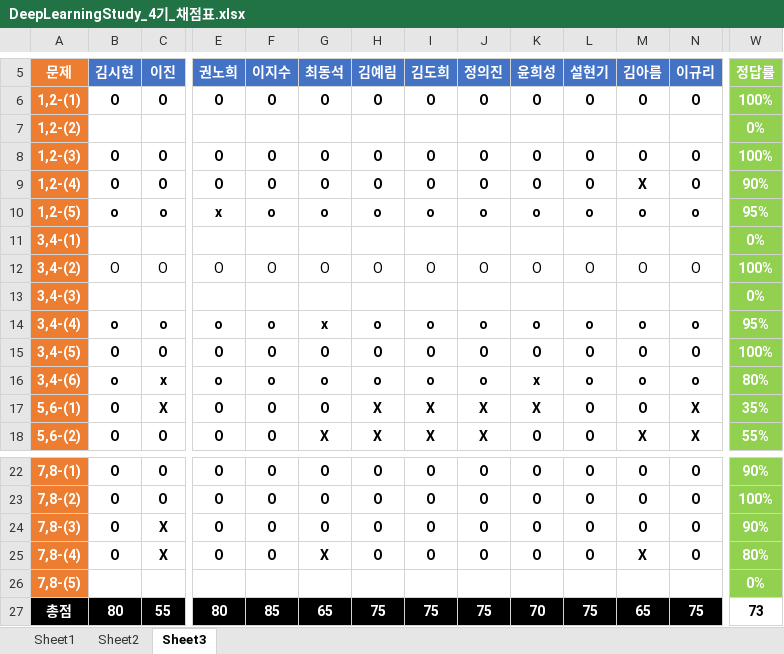
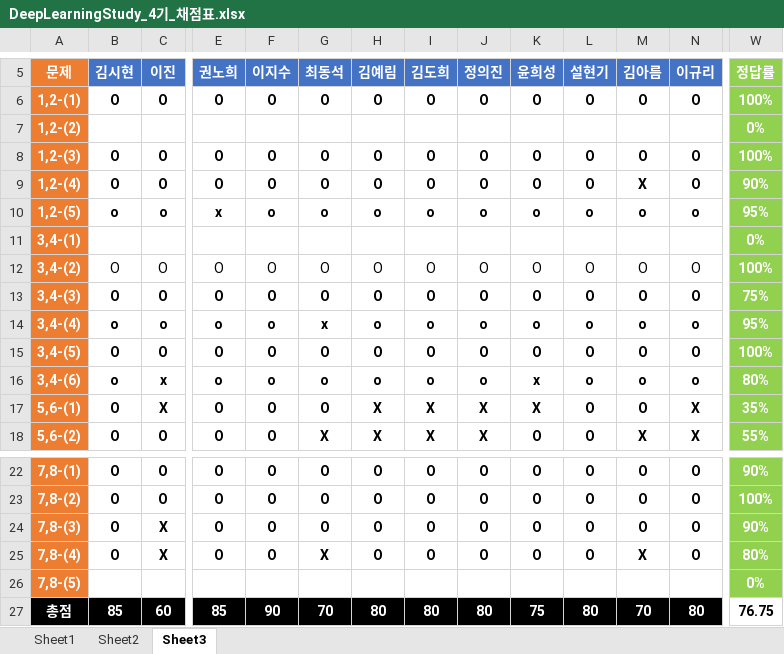
Before and after one commit to longBright/2022_DeepLearningStudy, an Excel workbook: 02_Test_Data/DeepLearningStudy_4기_채점표.xlsx, sheet Sheet3, drawn as a sheet; only a part is shown, gaps mark what is left out; values as stored, in another font and other column widths than the file's, no borders; removed rows and columns are numbered as before the commit, all else as after; rows hold the shown columns only; the diff covers the shown part only; the diff names each change by its address in the sheet, - before the commit and + after, or states it on an @@ line.

Commit message:
RYU

```diff
--- a/02_Test_Data/DeepLearningStudy_4기_채점표.xlsx (sheet Sheet3)
+++ b/02_Test_Data/DeepLearningStudy_4기_채점표.xlsx (sheet Sheet3)
-row 13: 3,4-(3) |  |  |  |  |  |  |  |  |  |  |  |  | 0%
+row 13: 3,4-(3) | O | O | O | O | O | O | O | O | O | O | O | O | 75%
-B27 (김시현): 80
+B27 (김시현): 85
-C27 (이진): 55
+C27 (이진): 60
-E27 (권노희): 80
+E27 (권노희): 85
-F27 (이지수): 85
+F27 (이지수): 90
-G27 (최동석): 65
+G27 (최동석): 70
-H27 (김예림): 75
+H27 (김예림): 80
-I27 (김도희): 75
+I27 (김도희): 80
-J27 (정의진): 75
+J27 (정의진): 80
-K27 (윤희성): 70
+K27 (윤희성): 75
-L27 (설현기): 75
+L27 (설현기): 80
-M27 (김아름): 65
+M27 (김아름): 70
-N27 (이규리): 75
+N27 (이규리): 80
-W27 (정답률): 73
+W27 (정답률): 76.75
```
Also changed, not shown: 4 edited cells elsewhere in this sheet.
